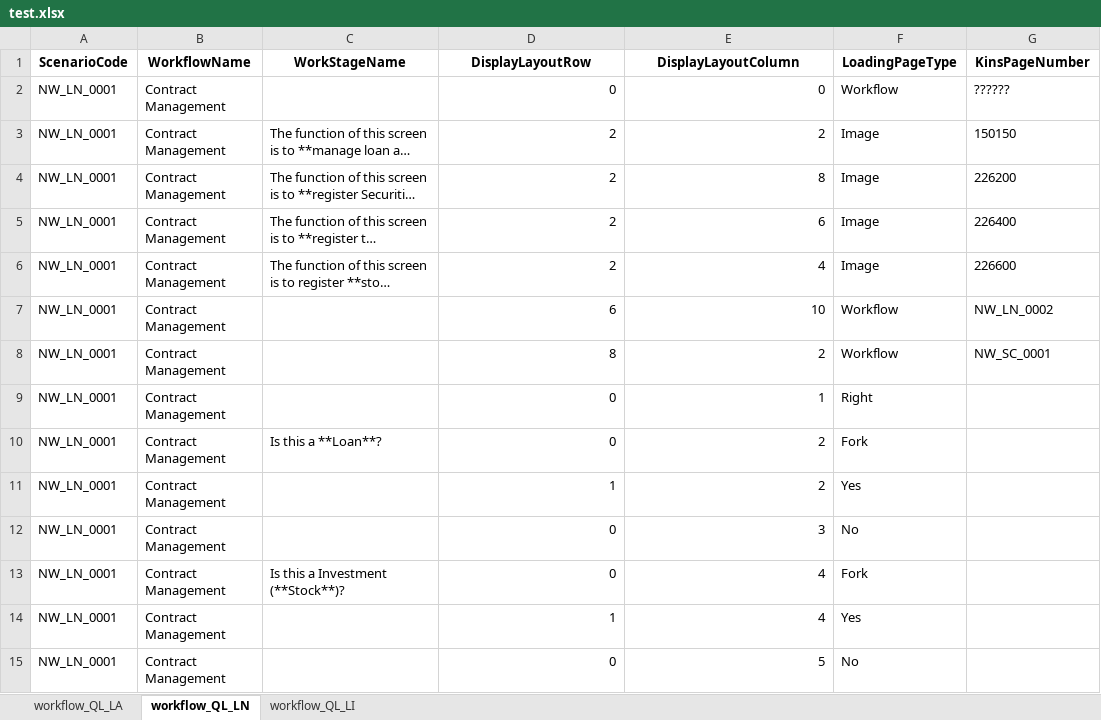
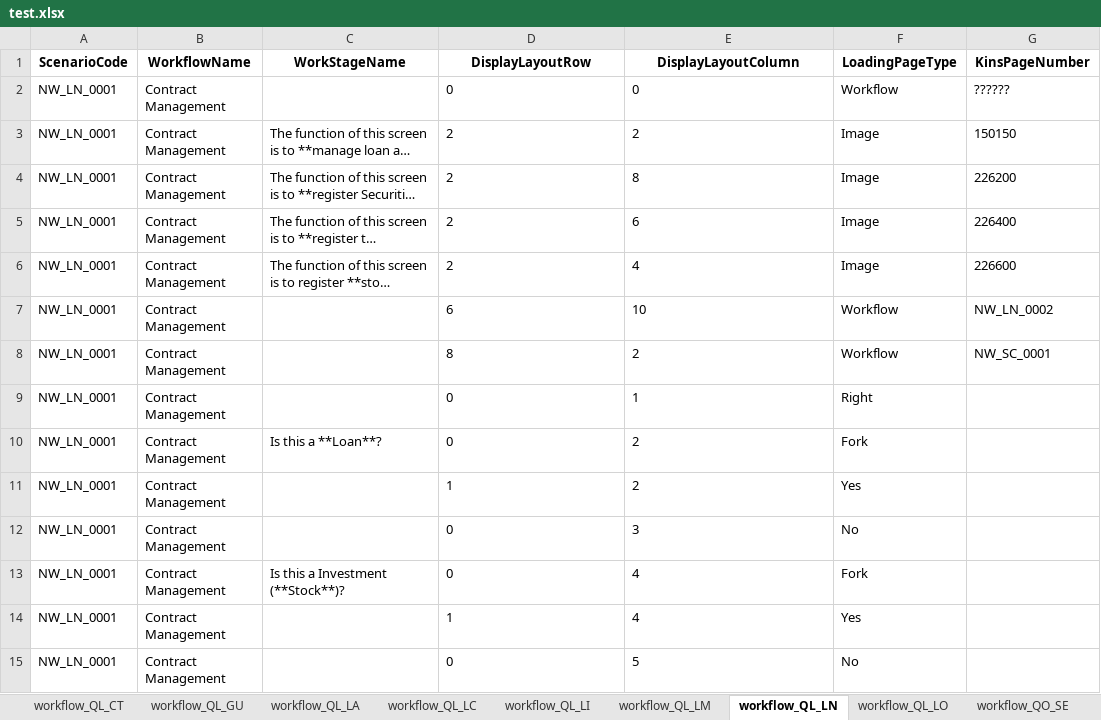
Before and after one commit to ws-innovator/NewKinsTake4, an Excel workbook: NewKinsTake4/wwwroot/data/jakePython/test.xlsx, sheet workflow_QL_LN, drawn as a sheet; only a part is shown; long unchanged cells end in …; values as stored, in another font and other column widths than the file's, no borders; the diff covers the shown part only; the diff names each change by its address in the sheet, - before the commit and + after, or states it on an @@ line.

```diff
--- a/NewKinsTake4/wwwroot/data/jakePython/test.xlsx (sheet workflow_QL_LN)
+++ b/NewKinsTake4/wwwroot/data/jakePython/test.xlsx (sheet workflow_QL_LN)
+sheet tab: workflow_QL_CT
+sheet tab: workflow_QL_GU
+sheet tab: workflow_QL_LC
+sheet tab: workflow_QL_LM
+sheet tab: workflow_QL_LO
+sheet tab: workflow_QO_SE
@@ sheet tab order changed: workflow_QL_CT | workflow_QL_GU | workflow_QL_LA | workflow_QL_LC | workflow_QL_LI | workflow_QL_LM | workflow_QL_LN | workflow_QL_LO | workflow_QO_SE @@
-D2:E15 alignment: right
+D2:E15 alignment: left
```
Also changed, not shown: cell formats elsewhere in this sheet, sheet workflow_QL_LA, sheet workflow_QL_LI, other sheet tabs, 27 other files.
